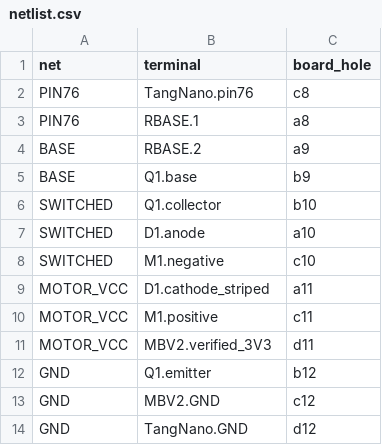
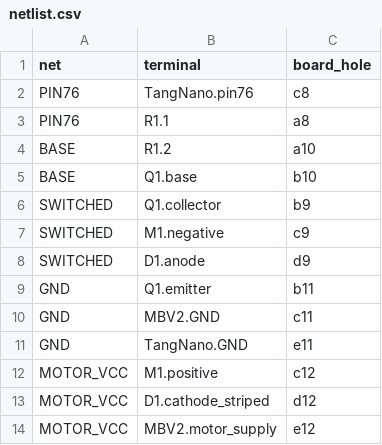
Before and after one commit to hyperswine/qos, a CSV file: hal/spectre/actors/motor/netlist.csv, drawn as a sheet.

```diff
--- a/hal/spectre/actors/motor/netlist.csv
+++ b/hal/spectre/actors/motor/netlist.csv
@@ -2,13 +2,13 @@ net,terminal,board_hole
 PIN76,TangNano.pin76,c8
-PIN76,RBASE.1,a8
-BASE,RBASE.2,a9
-BASE,Q1.base,b9
-SWITCHED,Q1.collector,b10
-SWITCHED,D1.anode,a10
-SWITCHED,M1.negative,c10
-MOTOR_VCC,D1.cathode_striped,a11
-MOTOR_VCC,M1.positive,c11
-MOTOR_VCC,MBV2.verified_3V3,d11
-GND,Q1.emitter,b12
-GND,MBV2.GND,c12
-GND,TangNano.GND,d12
+PIN76,R1.1,a8
+BASE,R1.2,a10
+BASE,Q1.base,b10
+SWITCHED,Q1.collector,b9
+SWITCHED,M1.negative,c9
+SWITCHED,D1.anode,d9
+GND,Q1.emitter,b11
+GND,MBV2.GND,c11
+GND,TangNano.GND,e11
+MOTOR_VCC,M1.positive,c12
+MOTOR_VCC,D1.cathode_striped,d12
+MOTOR_VCC,MBV2.motor_supply,e12
```
Also changed, not shown: 1 other file.
